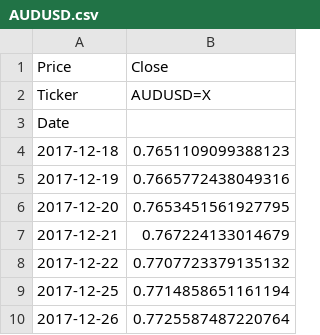
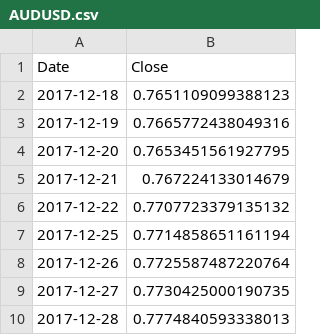
Before and after one commit to zihaozeng0021/currency-exchange-rate-forecasting, a CSV file: src/comparison/1/data/AUDUSD.csv, drawn as a sheet; only a part is shown; the shorter side is filled out with more unchanged rows.

```diff
--- a/src/comparison/1/data/AUDUSD.csv
+++ b/src/comparison/1/data/AUDUSD.csv
@@ -1,4 +1,2 @@
-Price,Close
-Ticker,AUDUSD=X
-Date,
+Date,Close
 2017-12-18,0.7651109099388123
```
Also changed, not shown: src/comparison/1/data/EURUSD.csv, src/comparison/1/data/GBPUSD.csv, 6 other files.
